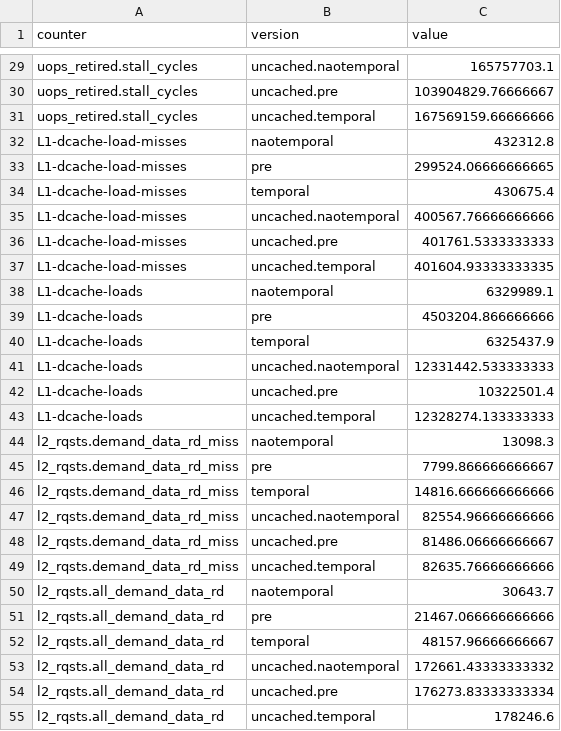
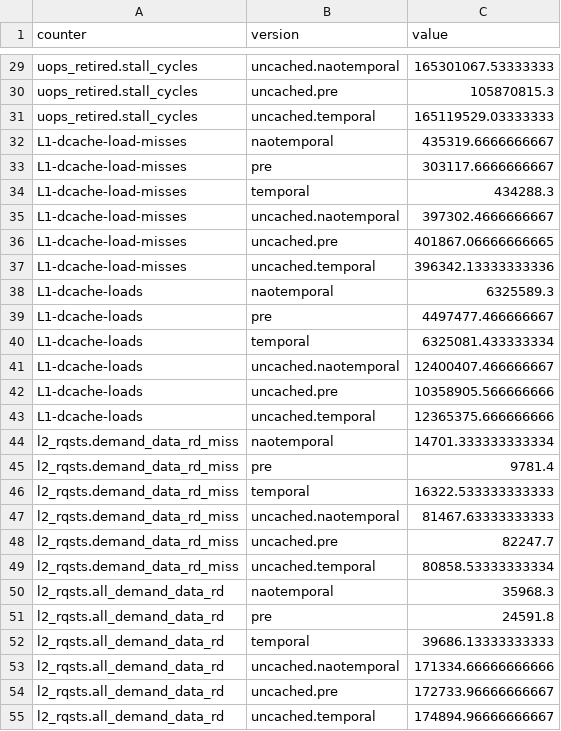
Before and after one commit to mittmann/streaming_loads, a CSV file: avx2/simple/prefe.csv, drawn as a sheet; only a part is shown, gaps mark what is left out; the diff covers the shown part only; the diff names each change by its address in the sheet, - before the commit and + after, or states it on an @@ line.

```diff
--- a/avx2/simple/prefe.csv
+++ b/avx2/simple/prefe.csv
-C29 (value): 165757703.1
+C29 (value): 165301067.53333333
-C30 (value): 103904829.76666667
+C30 (value): 105870815.3
-C31 (value): 167569159.66666666
+C31 (value): 165119529.03333333
-C32 (value): 432312.8
+C32 (value): 435319.6666666667
-C33 (value): 299524.06666666665
+C33 (value): 303117.6666666667
-C34 (value): 430675.4
+C34 (value): 434288.3
-C35 (value): 400567.76666666666
+C35 (value): 397302.4666666667
-C36 (value): 401761.5333333333
+C36 (value): 401867.06666666665
-C37 (value): 401604.93333333335
+C37 (value): 396342.13333333336
-C38 (value): 6329989.1
+C38 (value): 6325589.3
-C39 (value): 4503204.866666666
+C39 (value): 4497477.466666667
-C40 (value): 6325437.9
+C40 (value): 6325081.433333334
-C41 (value): 12331442.533333333
+C41 (value): 12400407.466666667
-C42 (value): 10322501.4
+C42 (value): 10358905.566666666
-C43 (value): 12328274.133333333
+C43 (value): 12365375.666666666
-C44 (value): 13098.3
+C44 (value): 14701.333333333334
-C45 (value): 7799.866666666667
+C45 (value): 9781.4
-C46 (value): 14816.666666666666
+C46 (value): 16322.533333333333
-C47 (value): 82554.96666666666
+C47 (value): 81467.63333333333
-C48 (value): 81486.06666666667
+C48 (value): 82247.7
-C49 (value): 82635.76666666666
+C49 (value): 80858.53333333334
-C50 (value): 30643.7
+C50 (value): 35968.3
-C51 (value): 21467.066666666666
+C51 (value): 24591.8
-C52 (value): 48157.96666666667
+C52 (value): 39686.13333333333
-C53 (value): 172661.43333333332
+C53 (value): 171334.66666666666
-C54 (value): 176273.83333333334
+C54 (value): 172733.96666666667
-C55 (value): 178246.6
+C55 (value): 174894.96666666667
```
Also changed, not shown: 39 edited cells elsewhere in this file, avx2/simple/prefd.csv, 47 other files.
